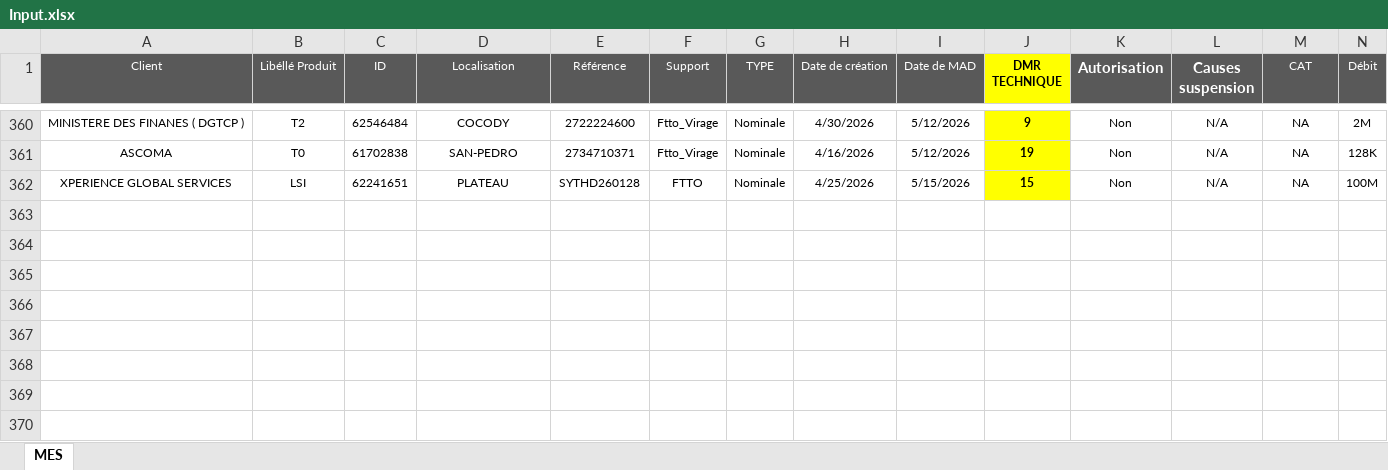
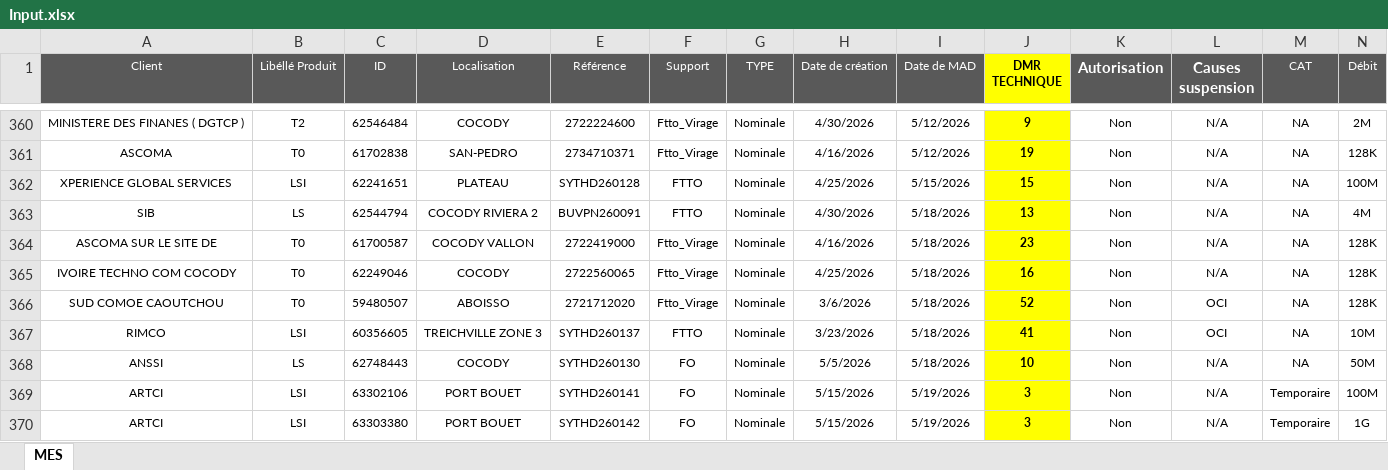
Before and after one commit to deanericthiemele-lab/ddms-site, an Excel workbook: Input.xlsx, sheet MES, drawn as a sheet; only a part is shown, gaps mark what is left out; values as stored, in another font and other column widths than the file's, no borders; conditional formats not drawn; rows hold the shown columns only; the diff names each change by its address in the sheet, - before the commit and + after, or states it on an @@ line.

Commit message:
Add files via upload

```diff
--- a/Input.xlsx (sheet MES)
+++ b/Input.xlsx (sheet MES)
+row 363: SIB | LS | 62544794 | COCODY RIVIERA 2 | BUVPN260091 | FTTO | Nominale | 4/30/2026 | 5/18/2026 | 13 | Non | N/A | NA | 4M
+row 364: ASCOMA SUR LE SITE DE | T0 | 61700587 | COCODY VALLON | 2722419000 | Ftto_Virage | Nominale | 4/16/2026 | 5/18/2026 | 23 | Non | N/A | NA | 128K
+row 365: IVOIRE TECHNO COM COCODY | T0 | 62249046 | COCODY | 2722560065 | Ftto_Virage | Nominale | 4/25/2026 | 5/18/2026 | 16 | Non | N/A | NA | 128K
+row 366: SUD COMOE CAOUTCHOU | T0 | 59480507 | ABOISSO | 2721712020 | Ftto_Virage | Nominale | 3/6/2026 | 5/18/2026 | 52 | Non | OCI | NA | 128K
+row 367: RIMCO | LSI | 60356605 | TREICHVILLE ZONE 3 | SYTHD260137 | FTTO | Nominale | 3/23/2026 | 5/18/2026 | 41 | Non | OCI | NA | 10M
+row 368: ANSSI | LS | 62748443 | COCODY | SYTHD260130 | FO | Nominale | 5/5/2026 | 5/18/2026 | 10 | Non | N/A | NA | 50M
+row 369: ARTCI | LSI | 63302106 | PORT BOUET | SYTHD260141 | FO | Nominale | 5/15/2026 | 5/19/2026 | 3 | Non | N/A | Temporaire | 100M
+row 370: ARTCI | LSI | 63303380 | PORT BOUET | SYTHD260142 | FO | Nominale | 5/15/2026 | 5/19/2026 | 3 | Non | N/A | Temporaire | 1G
```
